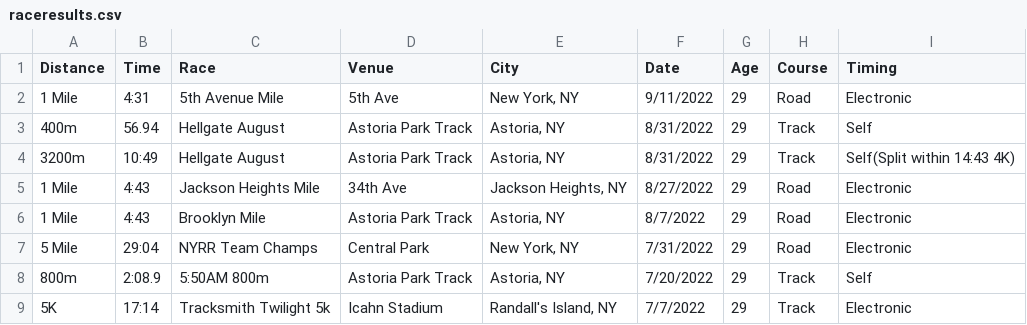
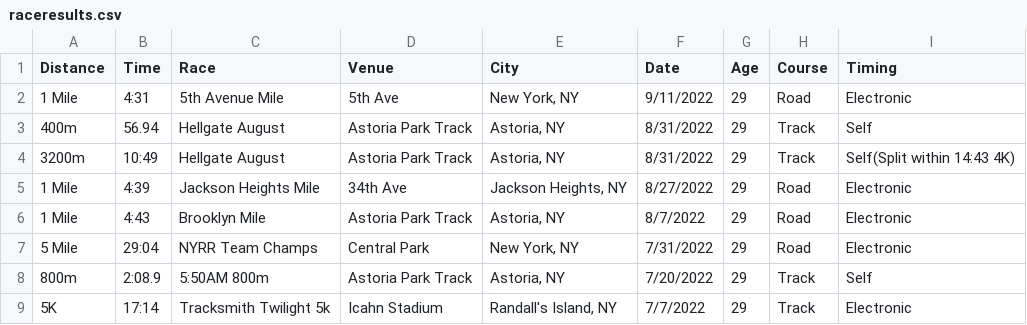
Before and after one commit to kenneththomas/kensraceresults, a CSV file: raceresults.csv, drawn as a sheet; only a part is shown.

Commit message:
jh mile time correction

```diff
--- a/raceresults.csv
+++ b/raceresults.csv
@@ -4,3 +4,3 @@
 3200m,10:49,Hellgate August,Astoria Park Track,"Astoria, NY",8/31/2022,29,Track,Self(Split within 14:43 4K)
-1 Mile,4:43,Jackson Heights Mile,34th Ave,"Jackson Heights, NY",8/27/2022,29,Road,Electronic
+1 Mile,4:39,Jackson Heights Mile,34th Ave,"Jackson Heights, NY",8/27/2022,29,Road,Electronic
 1 Mile,4:43,Brooklyn Mile,Astoria Park Track,"Astoria, NY",8/7/2022,29,Road,Electronic
```
Also changed, not shown: 1 other file.
